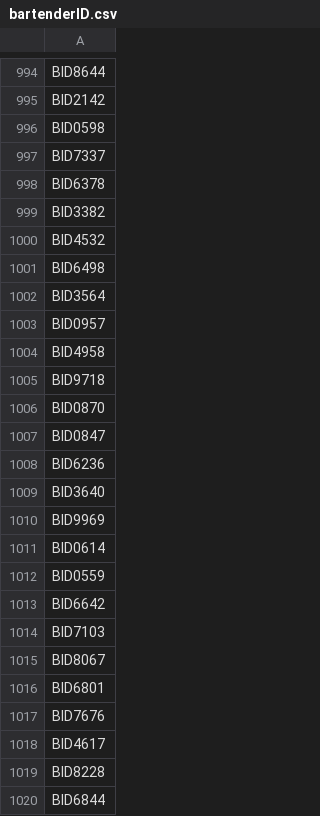
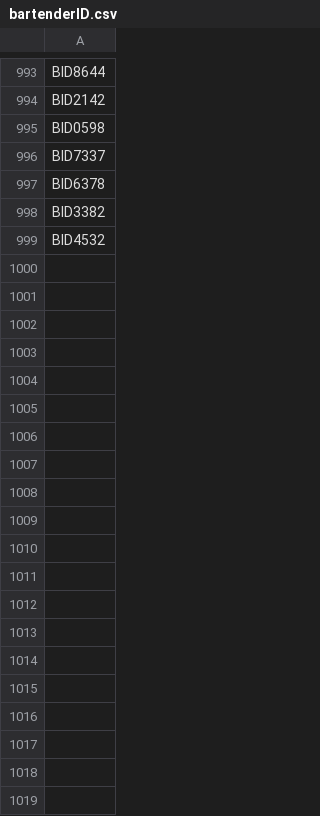
Before and after one commit to rchertara/tupleGener, a CSV file: src/com/company/csv_data/bartenderID.csv, drawn as a sheet; only a part is shown, gaps mark what is left out; the diff covers the shown part only; the diff names each change by its address in the sheet, - before the commit and + after, or states it on an @@ line.

Commit message:
rusj

```diff
--- a/src/com/company/csv_data/bartenderID.csv
+++ b/src/com/company/csv_data/bartenderID.csv
-row 1001: BID6498
-row 1002: BID3564
-row 1003: BID0957
-row 1004: BID4958
-row 1005: BID9718
-row 1006: BID0870
-row 1007: BID0847
-row 1008: BID6236
-row 1009: BID3640
-row 1010: BID9969
-row 1011: BID0614
-row 1012: BID0559
-row 1013: BID6642
-row 1014: BID7103
-row 1015: BID8067
-row 1016: BID6801
-row 1017: BID7676
-row 1018: BID4617
-row 1019: BID8228
-row 1020: BID6844
```
Also changed, not shown: 80 removed rows elsewhere in this file.
